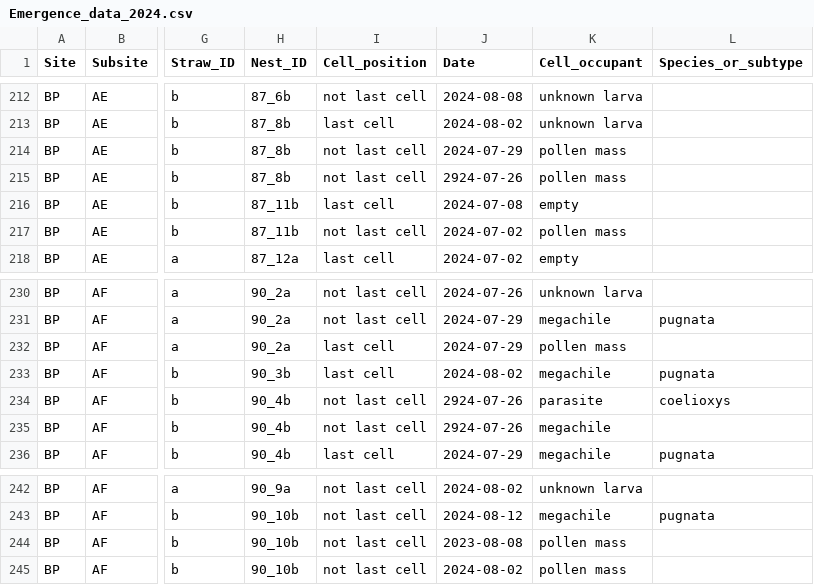
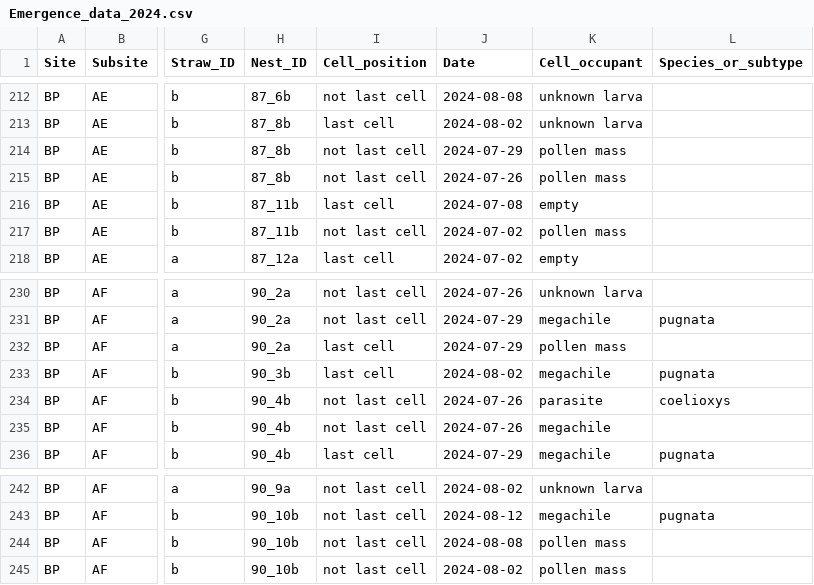
Before and after one commit to TovahKashetsky/nesting_preferences, a CSV file: Data/Emergence_data_2024.csv, drawn as a sheet; only a part is shown, gaps mark what is left out; the diff covers the shown part only; the diff names each change by its address in the sheet, - before the commit and + after, or states it on an @@ line.

```diff
--- a/Data/Emergence_data_2024.csv
+++ b/Data/Emergence_data_2024.csv
-J215 (Date): 2924-07-26
+J215 (Date): 2024-07-26
-J234:J235 (Date): 2924-07-26
+J234:J235 (Date): 2024-07-26
-J244 (Date): 2023-08-08
+J244 (Date): 2024-08-08
```
Also changed, not shown: 17 edited cells elsewhere in this file, Data/Aggregate_nesting_data_2023.csv, Data/Emergence_data_2023.csv, 1 other file.
